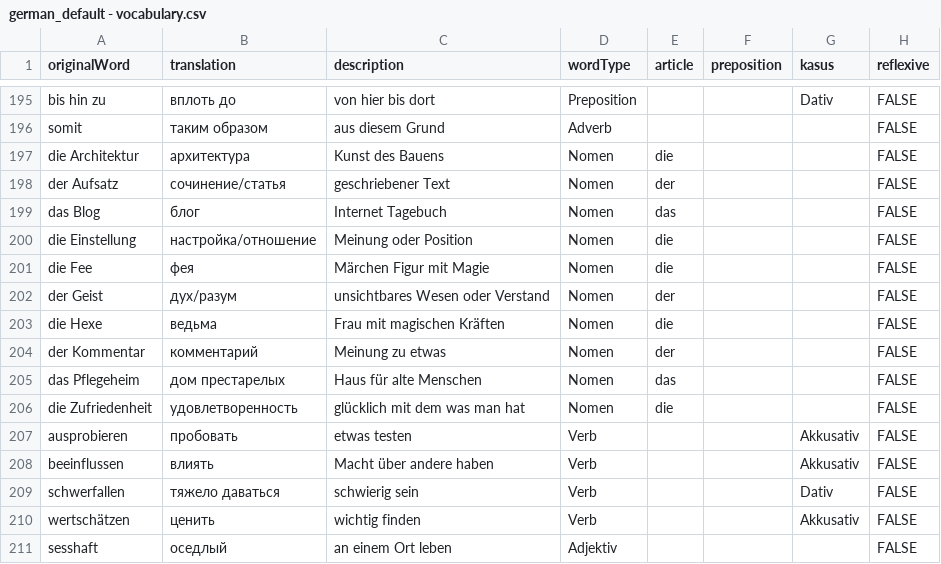
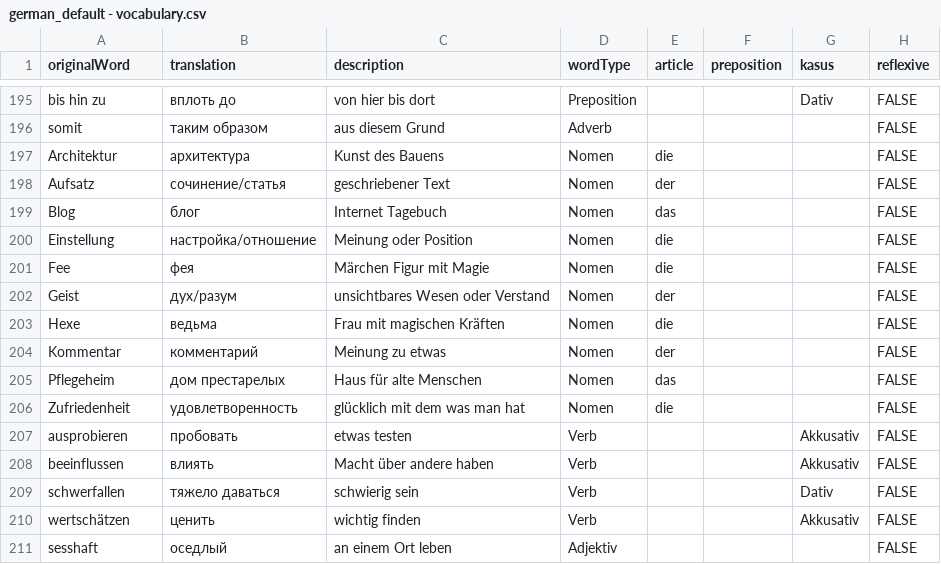
Before and after one commit to AntHavrylov/DeutschWordsLearn-csv, a CSV file: german_default - vocabulary.csv, drawn as a sheet; only a part is shown, gaps mark what is left out; the diff covers the shown part only.

```diff
--- a/german_default - vocabulary.csv
+++ b/german_default - vocabulary.csv
@@ -196,12 +196,12 @@ bis hin zu,вплоть до,von hier bis dort,Preposition,,,Dativ,FALSE
 somit,таким образом,aus diesem Grund,Adverb,,,,FALSE
-die Architektur,архитектура,Kunst des Bauens,Nomen,die,,,FALSE
-der Aufsatz,сочинение/статья,geschriebener Text,Nomen,der,,,FALSE
-das Blog,блог,Internet Tagebuch,Nomen,das,,,FALSE
-die Einstellung,настройка/отношение,Meinung oder Position,Nomen,die,,,FALSE
-die Fee,фея,Märchen Figur mit Magie,Nomen,die,,,FALSE
-der Geist,дух/разум,unsichtbares Wesen oder Verstand,Nomen,der,,,FALSE
-die Hexe,ведьма,Frau mit magischen Kräften,Nomen,die,,,FALSE
-der Kommentar,комментарий,Meinung zu etwas,Nomen,der,,,FALSE
-das Pflegeheim,дом престарелых,Haus für alte Menschen,Nomen,das,,,FALSE
-die Zufriedenheit,удовлетворенность,glücklich mit dem was man hat,Nomen,die,,,FALSE
+Architektur,архитектура,Kunst des Bauens,Nomen,die,,,FALSE
+Aufsatz,сочинение/статья,geschriebener Text,Nomen,der,,,FALSE
+Blog,блог,Internet Tagebuch,Nomen,das,,,FALSE
+Einstellung,настройка/отношение,Meinung oder Position,Nomen,die,,,FALSE
+Fee,фея,Märchen Figur mit Magie,Nomen,die,,,FALSE
+Geist,дух/разум,unsichtbares Wesen oder Verstand,Nomen,der,,,FALSE
+Hexe,ведьма,Frau mit magischen Kräften,Nomen,die,,,FALSE
+Kommentar,комментарий,Meinung zu etwas,Nomen,der,,,FALSE
+Pflegeheim,дом престарелых,Haus für alte Menschen,Nomen,das,,,FALSE
+Zufriedenheit,удовлетворенность,glücklich mit dem was man hat,Nomen,die,,,FALSE
 ausprobieren,пробовать,etwas testen,Verb,,,Akkusativ,FALSE
```
Also changed, not shown: 21 edited cells elsewhere in this file, 1 other file.
